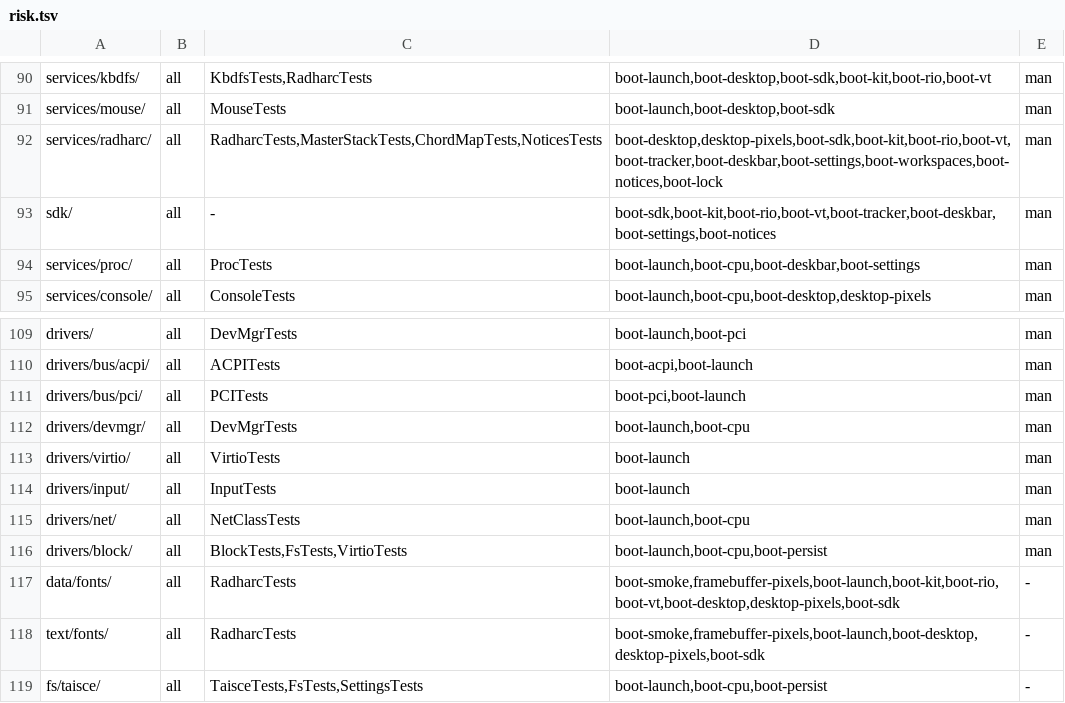
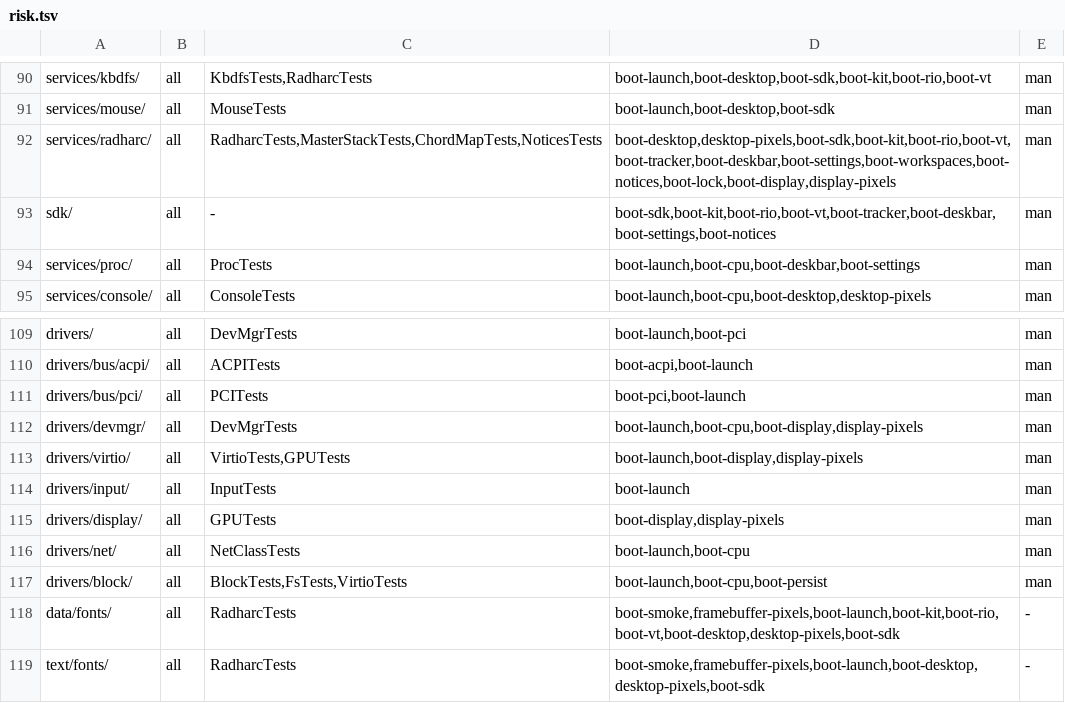
Before and after one commit to JamesKane/VectraOS, a TSV file: docs/risk.tsv, drawn as a sheet; only a part is shown, gaps mark what is left out; the shorter side is filled out with more unchanged rows.

```diff
--- a/docs/risk.tsv
+++ b/docs/risk.tsv
@@ -91,3 +91,3 @@ services/kbdfs/	all	KbdfsTests,RadharcTests	boot-launch,boot-desktop,boot-sdk,bo
 services/mouse/	all	MouseTests	boot-launch,boot-desktop,boot-sdk	man
-services/radharc/	all	RadharcTests,MasterStackTests,ChordMapTests,NoticesTests	boot-desktop,desktop-pixels,boot-sdk,boot-kit,boot-rio,boot-vt,boot-tracker,boot-deskbar,boot-settings,boot-workspaces,boot-notices,boot-lock	man
+services/radharc/	all	RadharcTests,MasterStackTests,ChordMapTests,NoticesTests	boot-desktop,desktop-pixels,boot-sdk,boot-kit,boot-rio,boot-vt,boot-tracker,boot-deskbar,boot-settings,boot-workspaces,boot-notices,boot-lock,boot-display,display-pixels	man
 sdk/	all	-	boot-sdk,boot-kit,boot-rio,boot-vt,boot-tracker,boot-deskbar,boot-settings,boot-notices	man
@@ -111,5 +111,6 @@ drivers/bus/acpi/	all	ACPITests	boot-acpi,boot-launch	man
 drivers/bus/pci/	all	PCITests	boot-pci,boot-launch	man
-drivers/devmgr/	all	DevMgrTests	boot-launch,boot-cpu	man
-drivers/virtio/	all	VirtioTests	boot-launch	man
+drivers/devmgr/	all	DevMgrTests	boot-launch,boot-cpu,boot-display,display-pixels	man
+drivers/virtio/	all	VirtioTests,GPUTests	boot-launch,boot-display,display-pixels	man
 drivers/input/	all	InputTests	boot-launch	man
+drivers/display/	all	GPUTests	boot-display,display-pixels	man
 drivers/net/	all	NetClassTests	boot-launch,boot-cpu	man
```
Also changed, not shown: IMPORTS.tsv, 23 other files.
